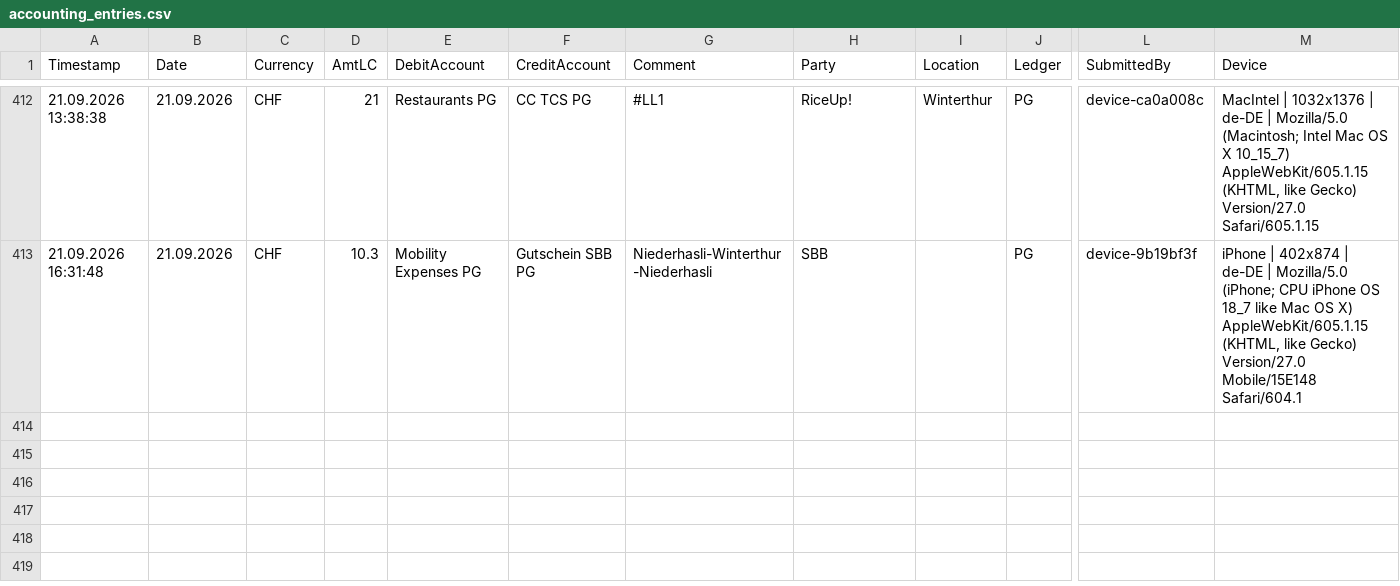
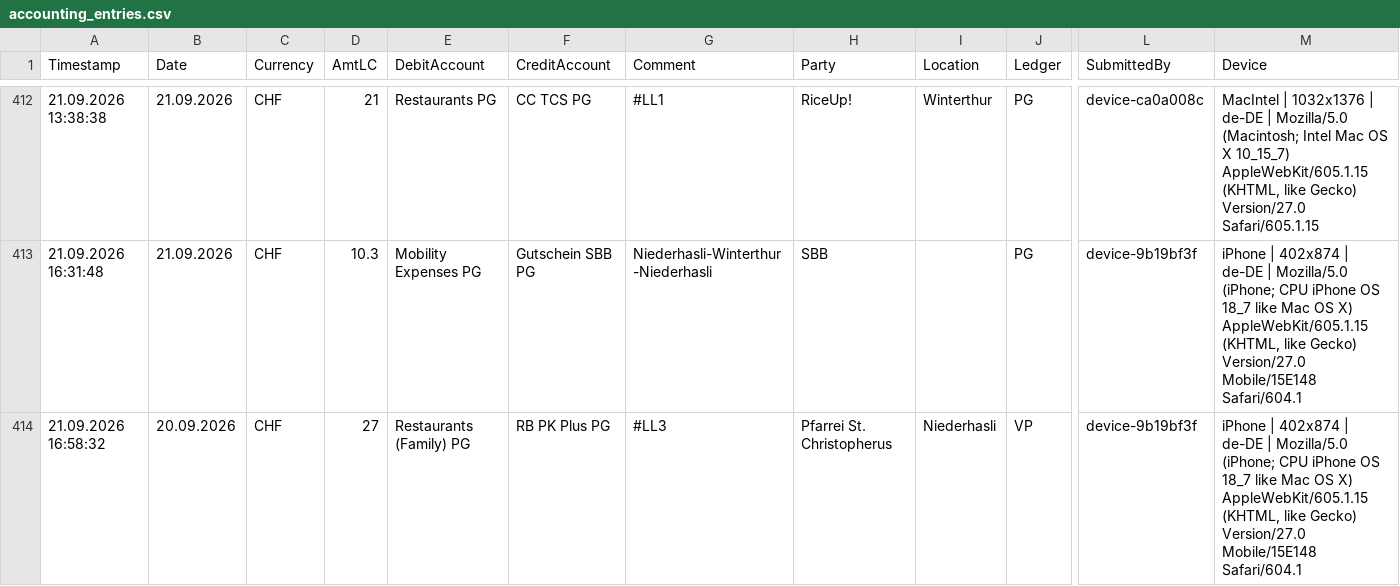
Before and after one commit to Munotstadt/accountingdatacollector, a CSV file: accounting_entries.csv, drawn as a sheet; only a part is shown, gaps mark what is left out; rows hold the shown columns only; the diff names each change by its address in the sheet, - before the commit and + after, or states it on an @@ line.

Commit message:
Add ledger entry 20.09.2026 · Pfarrei St. Christopherus · CHF 27

```diff
--- a/accounting_entries.csv
+++ b/accounting_entries.csv
+row 414: 21.09.2026 16:58:32 | 20.09.2026 | CHF | 27 | Restaurants (Family) PG | RB PK Plus PG | #LL3 | Pfarrei St. Christopherus | Niederhasli | VP | device-9b19bf3f | iPhone | 402x874 | de-DE | Mozilla/5.0 (iPhone; CPU iPhone OS 18_7 like Mac OS X) AppleWebKit/605.1.15 (KHTML, like Gecko) Version/27.0 Mobile/15E148 Safari/604.1
```
